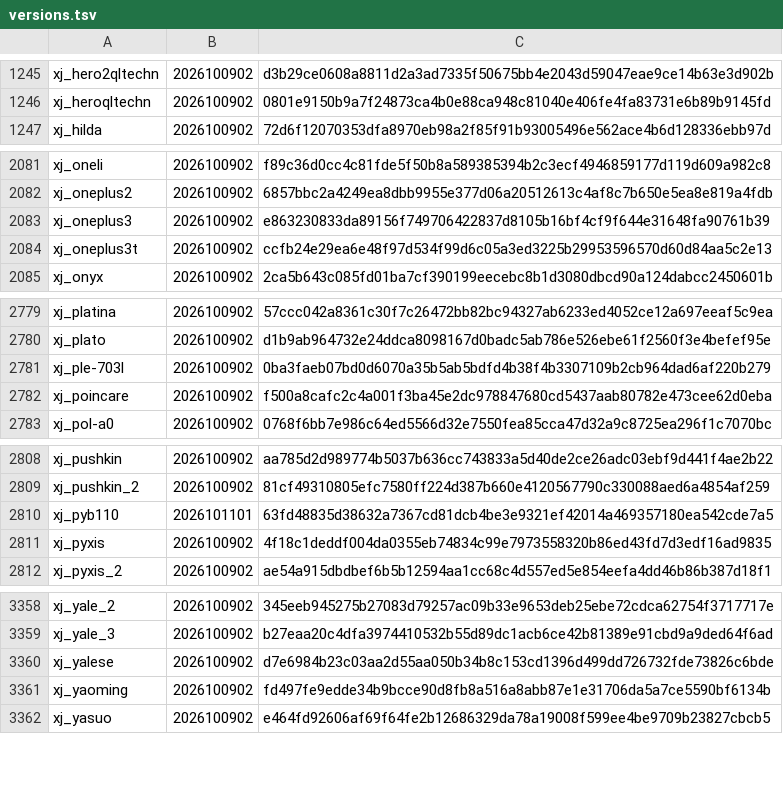
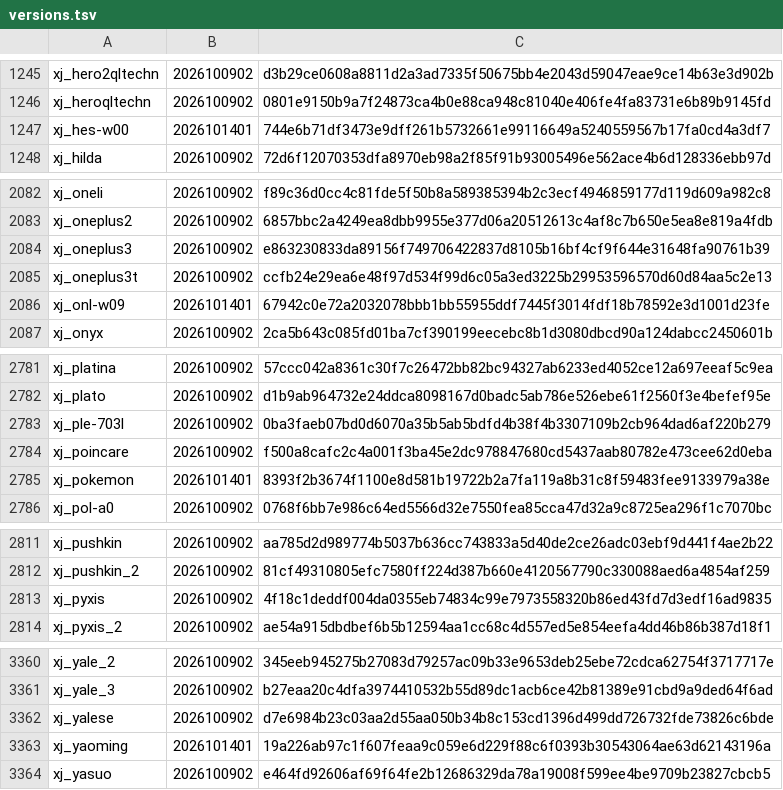
Before and after one commit to L0NE-6/Magisk-DeviceSpoofer, a TSV file: update/versions.tsv, drawn as a sheet; only a part is shown, gaps mark what is left out.

```diff
--- a/update/versions.tsv
+++ b/update/versions.tsv
@@ -1246,2 +1246,3 @@ xj_hero2qltechn	2026100902	d3b29ce0608a8811d2a3ad7335f50675bb4e2043d59047eae9ce1
 xj_heroqltechn	2026100902	0801e9150b9a7f24873ca4b0e88ca948c81040e406fe4fa83731e6b89b9145fd
+xj_hes-w00	2026101401	744e6b71df3473e9dff261b5732661e99116649a5240559567b17fa0cd4a3df7
 xj_hilda	2026100902	72d6f12070353dfa8970eb98a2f85f91b93005496e562ace4b6d128336ebb97d
@@ -2084,2 +2085,3 @@ xj_oneplus3	2026100902	e863230833da89156f749706422837d8105b16bf4cf9f644e31648fa9
 xj_oneplus3t	2026100902	ccfb24e29ea6e48f97d534f99d6c05a3ed3225b29953596570d60d84aa5c2e13
+xj_onl-w09	2026101401	67942c0e72a2032078bbb1bb55955ddf7445f3014fdf18b78592e3d1001d23fe
 xj_onyx	2026100902	2ca5b643c085fd01ba7cf390199eecebc8b1d3080dbcd90a124dabcc2450601b
@@ -2782,2 +2784,3 @@ xj_ple-703l	2026100902	0ba3faeb07bd0d6070a35b5ab5bdfd4b38f4b3307109b2cb964dad6af
 xj_poincare	2026100902	f500a8cafc2c4a001f3ba45e2dc978847680cd5437aab80782e473cee62d0eba
+xj_pokemon	2026101401	8393f2b3674f1100e8d581b19722b2a7fa119a8b31c8f59483fee9133979a38e
 xj_pol-a0	2026100902	0768f6bb7e986c64ed5566d32e7550fea85cca47d32a9c8725ea296f1c7070bc
@@ -2809,3 +2812,2 @@ xj_pushkin	2026100902	aa785d2d989774b5037b636cc743833a5d40de2ce26adc03ebf9d441f4
 xj_pushkin_2	2026100902	81cf49310805efc7580ff224d387b660e4120567790c330088aed6a4854af259
-xj_pyb110	2026101101	63fd48835d38632a7367cd81dcb4be3e9321ef42014a469357180ea542cde7a5
 xj_pyxis	2026100902	4f18c1deddf004da0355eb74834c99e7973558320b86ed43fd7d3edf16ad9835
@@ -3360,3 +3362,3 @@ xj_yale_3	2026100902	b27eaa20c4dfa3974410532b55d89dc1acb6ce42b81389e91cbd9a9ded6
 xj_yalese	2026100902	d7e6984b23c03aa2d55aa050b34b8c153cd1396d499dd726732fde73826c6bde
-xj_yaoming	2026100902	fd497fe9edde34b9bcce90d8fb8a516a8abb87e1e31706da5a7ce5590bf6134b
+xj_yaoming	2026101401	19a226ab97c1f607feaa9c059e6d229f88c6f0393b30543064ae63d62143196a
 xj_yasuo	2026100902	e464fd92606af69f64fe2b12686329da78a19008f599ee4be9709b23827cbcb5
```
Also changed, not shown: 12 other files.
